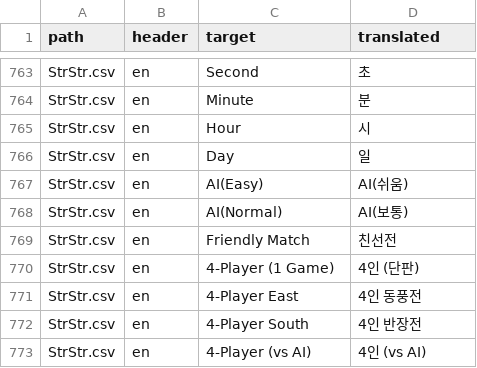
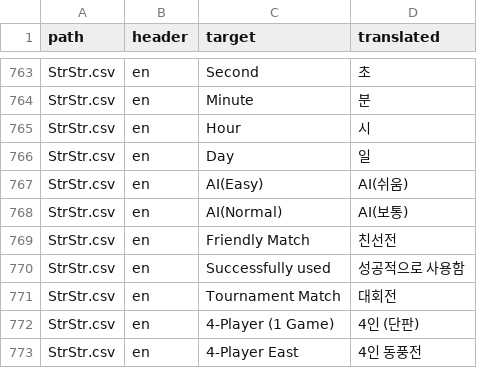
Before and after one commit to yf-dev/majsoul-plus-korean, a CSV file: data/translation/translate_sheet.csv, drawn as a sheet; only a part is shown, gaps mark what is left out; the shorter side is filled out with more unchanged rows; the diff names each change by its address in the sheet, - before the commit and + after, or states it on an @@ line.

Commit message:
Update translation

```diff
--- a/data/translation/translate_sheet.csv
+++ b/data/translation/translate_sheet.csv
+row 770: StrStr.csv | en | Successfully used | 성공적으로 사용함
+row 771: StrStr.csv | en | Tournament Match | 대회전
```
Also changed, not shown: 2 other files.
